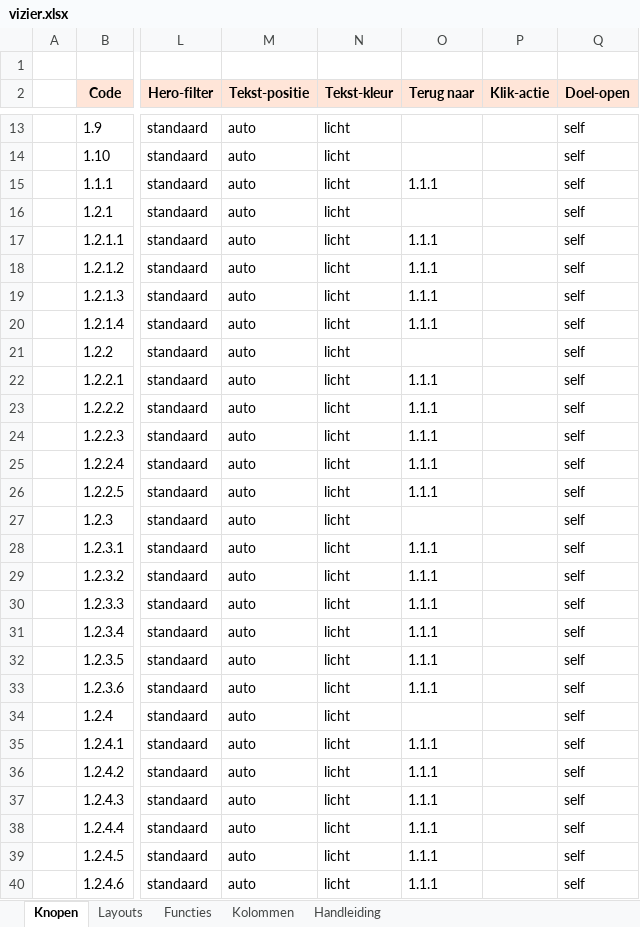
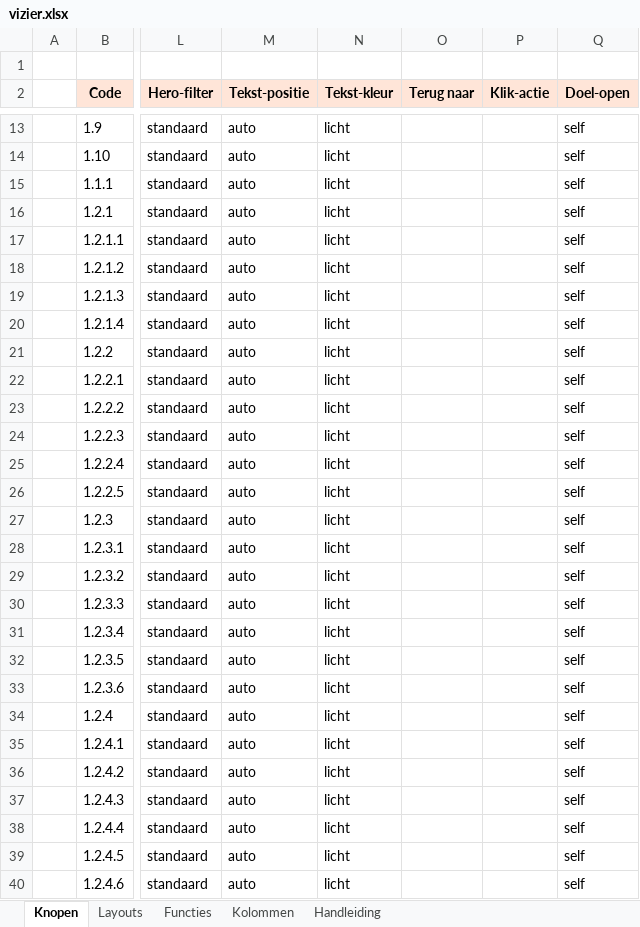
Before and after one commit to koosvanM/openvizier, an Excel workbook: nl/_data/vizier.xlsx, sheet Knopen, drawn as a sheet; only a part is shown, gaps mark what is left out; values as stored, in another font and other column widths than the file's, no borders; the diff covers the shown part only; the diff names each change by its address in the sheet, - before the commit and + after, or states it on an @@ line.

Commit message:
xlsx: revert 'Terug naar' bulk-toevoegingen (commit 02db610c)
Verkeerde interpretatie van veld 'Terug naar'. Uit Kolommen-tabblad van vizier.xlsx:
   'terug_naar | Terug naar | Code; leeg = automatisch naar ouder'

Leeg BETEKENT dus 'automatisch naar de ouder'. Mijn commit 02db610c vulde alle
lege velden met '1.1.1' (voorpagina), wat de automatische ouder-terugval brak.

Deze commit haalt de 269 '1.1.1'-waardes weer weg. De 4 rijen die u zelf al had
ingevuld (1.3.2.11, 1.4.5.1.1, 1.1.1.21, 1.1.1.22) blijven ongewijzigd.

```diff
--- a/nl/_data/vizier.xlsx (sheet Knopen)
+++ b/nl/_data/vizier.xlsx (sheet Knopen)
-O15 (Terug naar): 1.1.1
+O15 (Terug naar): (empty)
-O17:O20 (Terug naar): 1.1.1
+O17:O20 (Terug naar): (empty)
-O22:O26 (Terug naar): 1.1.1
+O22:O26 (Terug naar): (empty)
-O28:O33 (Terug naar): 1.1.1
+O28:O33 (Terug naar): (empty)
-O35:O40 (Terug naar): 1.1.1
+O35:O40 (Terug naar): (empty)
```
Also changed, not shown: 247 edited cells elsewhere in this sheet.
